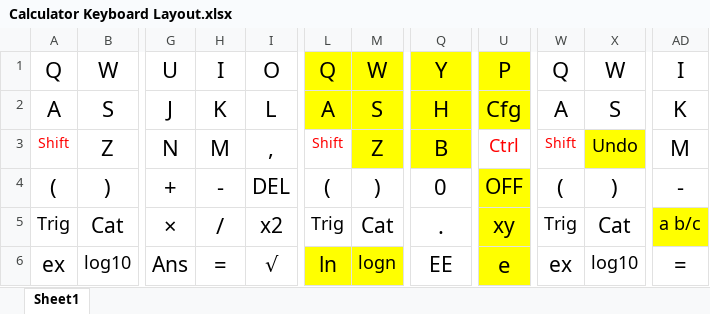
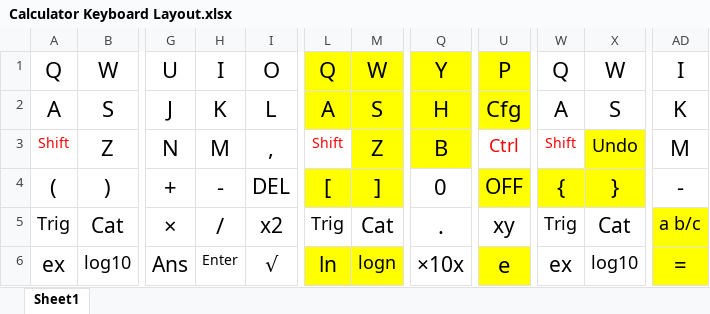
Before and after one commit to tylertian123/TCalc, an Excel workbook: Calculator Keyboard Layout.xlsx, sheet Sheet1, drawn as a sheet; only a part is shown, gaps mark what is left out; values as stored, in another font and other column widths than the file's, no borders; the diff names each change by its address in the sheet, - before the commit and + after, or states it on an @@ line.

Commit message:
Add 8051 side keyboard code and bitmaps for summation and product

```diff
--- a/Calculator Keyboard Layout.xlsx (sheet Sheet1)
+++ b/Calculator Keyboard Layout.xlsx (sheet Sheet1)
-L4: (
+L4: [
-L4:M4 fill: none
+L4:M4 fill: #FFFF00
-M4: )
+M4: ]
-W4: (
+W4: {
-W4:X4 fill: none
+W4:X4 fill: #FFFF00
-X4: )
+X4: }
-U5 fill: #FFFF00
+U5 fill: none
-H6: =
+H6: Enter
@@ H6 text size: smaller @@
-Q6: EE
+Q6: ×10x
-AD6 fill: none
+AD6 fill: #FFFF00
```
Also changed, not shown: 6 other files.
